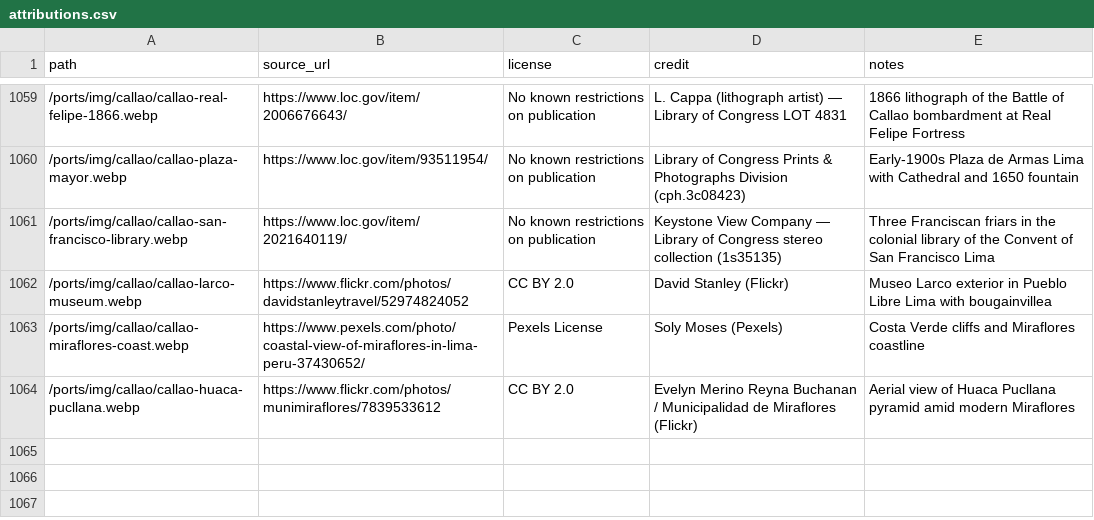
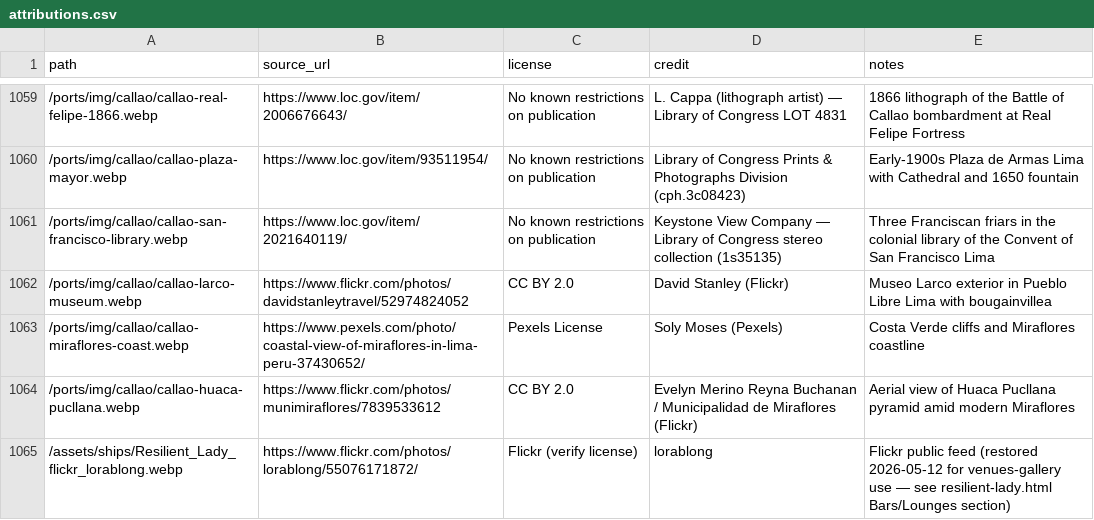
Before and after one commit to jsschrstrcks1/InTheWake, a CSV file: attributions/attributions.csv, drawn as a sheet; only a part is shown, gaps mark what is left out; the diff names each change by its address in the sheet, - before the commit and + after, or states it on an @@ line.

```diff
--- a/attributions/attributions.csv
+++ b/attributions/attributions.csv
+row 1065: /assets/ships/Resilient_Lady_flickr_lorablong.webp | https://www.flickr.com/photos/lorablong/55076171872/ | Flickr (verify license) | lorablong | Flickr public feed (restored 2026-05-12 for venues-gallery use — see resilient-lady.html Bars/Lounges section)
```
Also changed, not shown: 1 other file.
